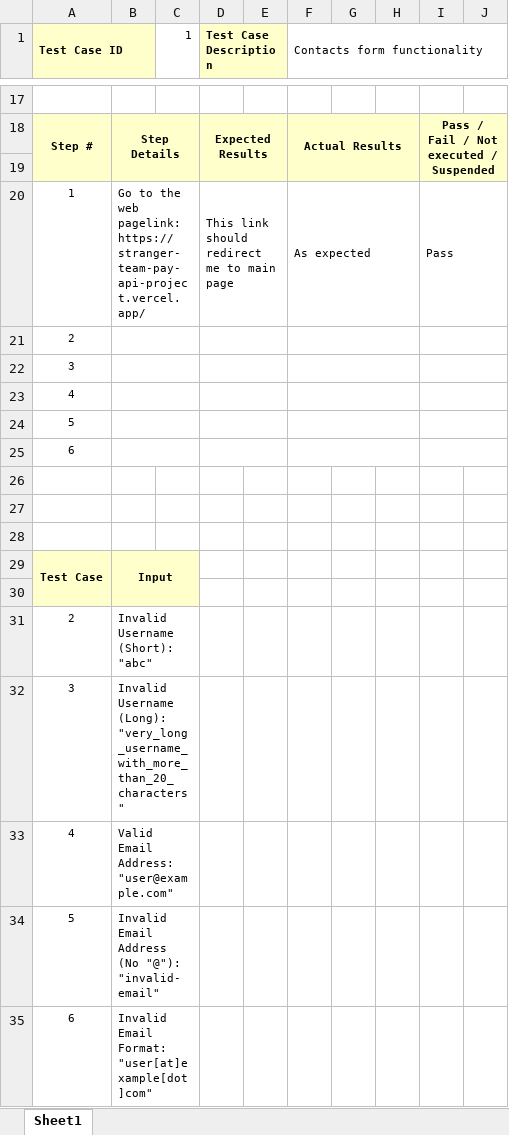
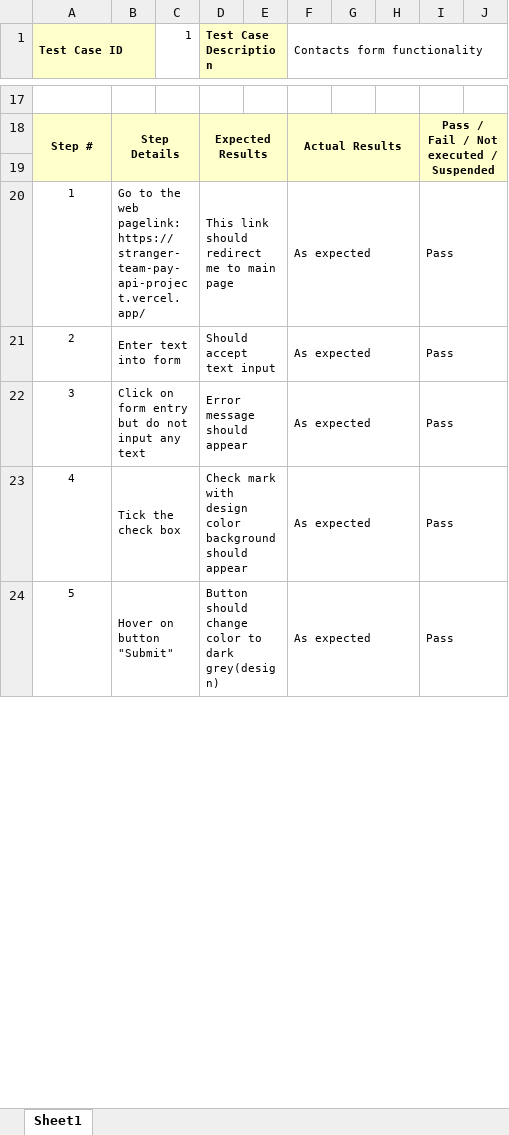
Before and after one commit to JKilius/StrangerTeam_PayApi_Project, an Excel workbook: docs/testCases/secondSprint/TestCase-Contacts-Form-Functionality.xlsx, sheet Sheet1, drawn as a sheet; only a part is shown, gaps mark what is left out; values as stored, in another font and other column widths than the file's, no borders; removed rows and columns are numbered as before the commit, all else as after; the diff covers the shown part only; the diff names each change by its address in the sheet, - before the commit and + after, or states it on an @@ line.

Commit message:
updated test cases

```diff
--- a/docs/testCases/secondSprint/TestCase-Contacts-Form-Functionality.xlsx (sheet Sheet1)
+++ b/docs/testCases/secondSprint/TestCase-Contacts-Form-Functionality.xlsx (sheet Sheet1)
-row 21: 2
-row 22: 3
-row 23: 4
-row 24: 5
-row 25: 6
-row 21: (empty)
+row 21: 2 | Enter text into form |  | Should accept text input |  | As expected |  |  | Pass
+B21:C21 merged
+D21:E21 merged
+F21:H21 merged
+I21:J21 merged
-row 22: (empty)
+row 22: 3 | Click on form entry but do not input any text |  | Error message should appear |  | As expected |  |  | Pass
+B22:C22 merged
+D22:E22 merged
+F22:H22 merged
+I22:J22 merged
-row 23: (empty)
+row 23: 4 | Tick the check box |  | Check mark with design color background should appear |  | As expected |  |  | Pass
+B23:C23 merged
+D23:E23 merged
+F23:H23 merged
+I23:J23 merged
-row 29: Test Case | Input
-row 24: (empty)
+row 24: 5 | Hover on button "Submit" |  | Button should change color to dark grey(design) |  | As expected |  |  | Pass
-A24:C24 fill: #FFFFCC
+A24:C24 fill: none
+B24:C24 merged
+D24:E24 merged
+F24:H24 merged
+I24:J24 merged
-row 31: 2 | Invalid Username (Short): "abc"
-row 32: 3 | Invalid Username (Long): "very_long_username_with_more_than_20_characters"
-row 33: 4 | Valid Email Address: "user@example.com"
-row 34: 5 | Invalid Email Address (No "@"): "invalid-email"
-row 35: 6 | Invalid Email Format: "user[at]example[dot]com"
```
Also changed, not shown: 2 added rows, 3 removed rows and 1 edited cell elsewhere in this sheet, 1 other file.
